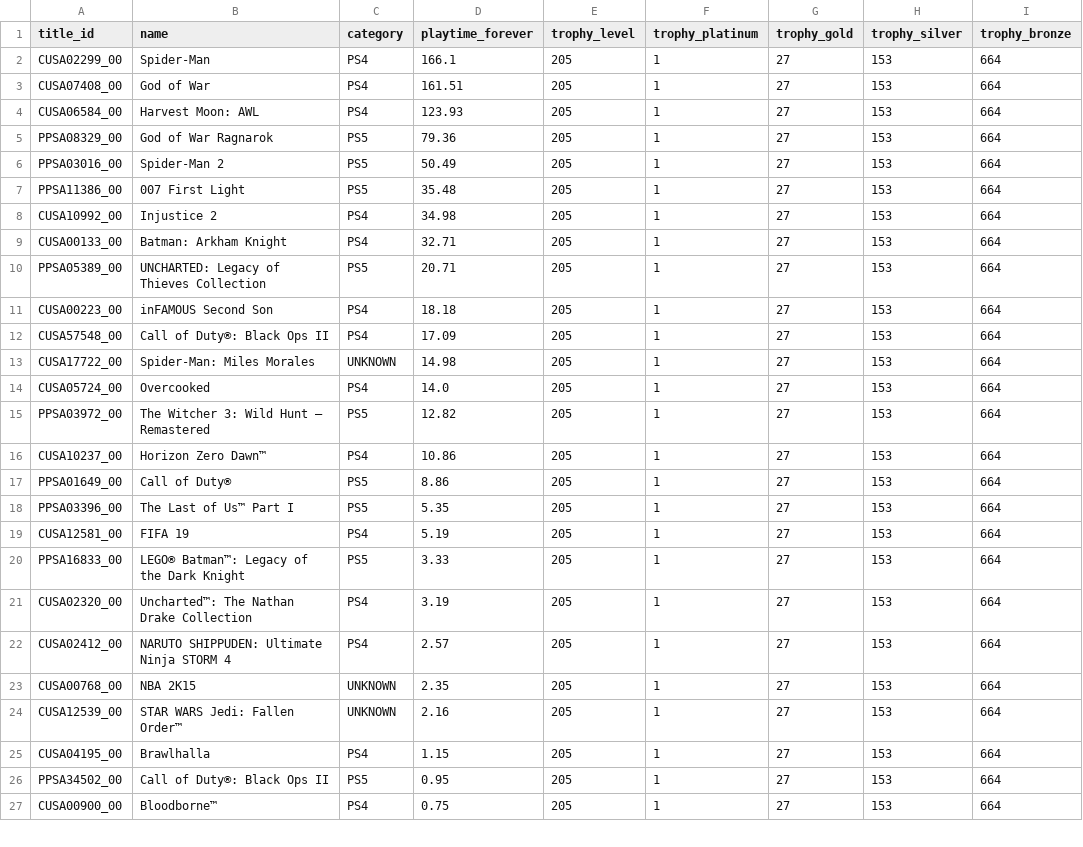
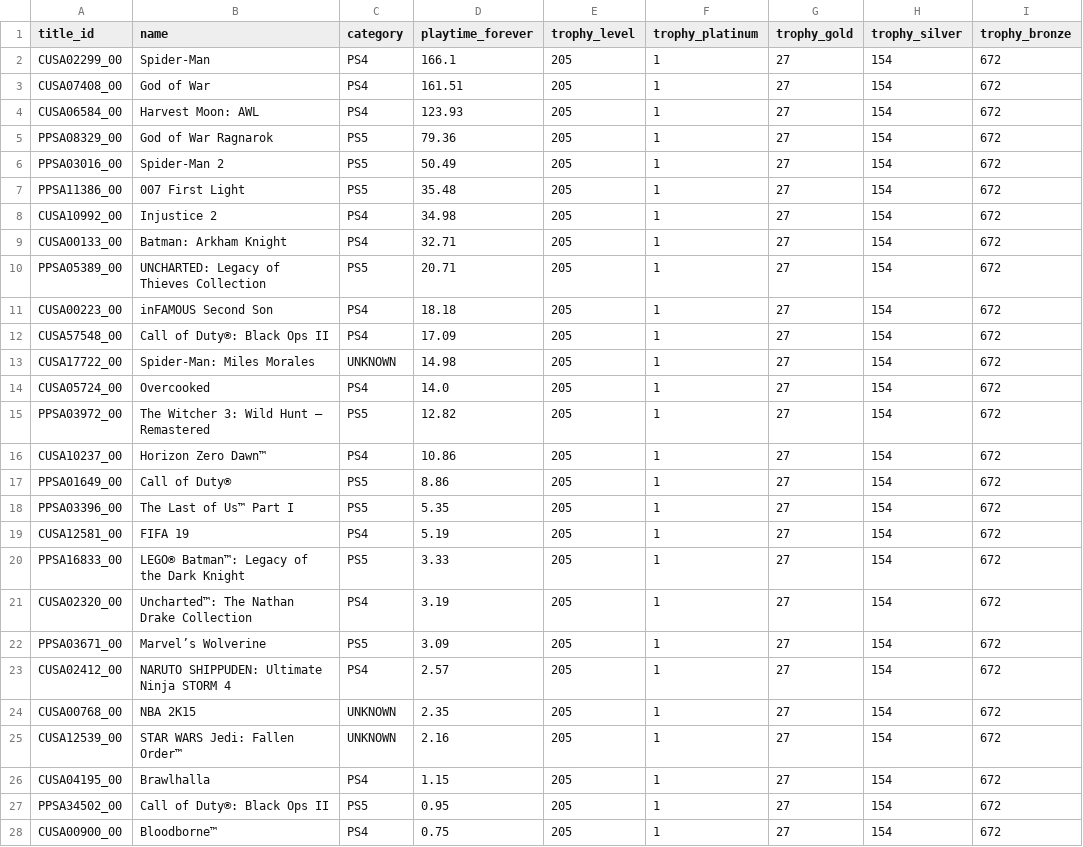
Before and after one commit to Dipto9999/dipto9999.github.io, a CSV file: src/assets/data/games/psn/Dipto_9999_PSNData.csv, drawn as a sheet; only a part is shown; the diff covers the shown part only.

```diff
--- a/src/assets/data/games/psn/Dipto_9999_PSNData.csv
+++ b/src/assets/data/games/psn/Dipto_9999_PSNData.csv
@@ -1,27 +1,28 @@
 title_id,name,category,playtime_forever,trophy_level,trophy_platinum,trophy_gold,trophy_silver,trophy_bronze
-CUSA02299_00,Spider-Man,PS4,166.1,205,1,27,153,664
-CUSA07408_00,God of War,PS4,161.51,205,1,27,153,664
-CUSA06584_00,Harvest Moon: AWL,PS4,123.93,205,1,27,153,664
-PPSA08329_00,God of War Ragnarok,PS5,79.36,205,1,27,153,664
-PPSA03016_00,Spider-Man 2,PS5,50.49,205,1,27,153,664
-PPSA11386_00,007 First Light,PS5,35.48,205,1,27,153,664
-CUSA10992_00,Injustice 2,PS4,34.98,205,1,27,153,664
-CUSA00133_00,Batman: Arkham Knight,PS4,32.71,205,1,27,153,664
-PPSA05389_00,UNCHARTED: Legacy of Thieves Collection,PS5,20.71,205,1,27,153,664
-CUSA00223_00,inFAMOUS Second Son,PS4,18.18,205,1,27,153,664
-CUSA57548_00,Call of Duty®: Black Ops II,PS4,17.09,205,1,27,153,664
-CUSA17722_00,Spider-Man: Miles Morales,UNKNOWN,14.98,205,1,27,153,664
-CUSA05724_00,Overcooked,PS4,14.0,205,1,27,153,664
-PPSA03972_00,The Witcher 3: Wild Hunt — Remastered,PS5,12.82,205,1,27,153,664
-CUSA10237_00,Horizon Zero Dawn™,PS4,10.86,205,1,27,153,664
-PPSA01649_00,Call of Duty®,PS5,8.86,205,1,27,153,664
-PPSA03396_00,The Last of Us™ Part I,PS5,5.35,205,1,27,153,664
-CUSA12581_00,FIFA 19,PS4,5.19,205,1,27,153,664
-PPSA16833_00,LEGO® Batman™: Legacy of the Dark Knight,PS5,3.33,205,1,27,153,664
-CUSA02320_00,Uncharted™: The Nathan Drake Collection,PS4,3.19,205,1,27,153,664
-CUSA02412_00,NARUTO SHIPPUDEN: Ultimate Ninja STORM 4,PS4,2.57,205,1,27,153,664
-CUSA00768_00,NBA 2K15,UNKNOWN,2.35,205,1,27,153,664
-CUSA12539_00,STAR WARS Jedi: Fallen Order™,UNKNOWN,2.16,205,1,27,153,664
-CUSA04195_00,Brawlhalla,PS4,1.15,205,1,27,153,664
-PPSA34502_00,Call of Duty®: Black Ops II,PS5,0.95,205,1,27,153,664
-CUSA00900_00,Bloodborne™,PS4,0.75,205,1,27,153,664
+CUSA02299_00,Spider-Man,PS4,166.1,205,1,27,154,672
+CUSA07408_00,God of War,PS4,161.51,205,1,27,154,672
+CUSA06584_00,Harvest Moon: AWL,PS4,123.93,205,1,27,154,672
+PPSA08329_00,God of War Ragnarok,PS5,79.36,205,1,27,154,672
+PPSA03016_00,Spider-Man 2,PS5,50.49,205,1,27,154,672
+PPSA11386_00,007 First Light,PS5,35.48,205,1,27,154,672
+CUSA10992_00,Injustice 2,PS4,34.98,205,1,27,154,672
+CUSA00133_00,Batman: Arkham Knight,PS4,32.71,205,1,27,154,672
+PPSA05389_00,UNCHARTED: Legacy of Thieves Collection,PS5,20.71,205,1,27,154,672
+CUSA00223_00,inFAMOUS Second Son,PS4,18.18,205,1,27,154,672
+CUSA57548_00,Call of Duty®: Black Ops II,PS4,17.09,205,1,27,154,672
+CUSA17722_00,Spider-Man: Miles Morales,UNKNOWN,14.98,205,1,27,154,672
+CUSA05724_00,Overcooked,PS4,14.0,205,1,27,154,672
+PPSA03972_00,The Witcher 3: Wild Hunt — Remastered,PS5,12.82,205,1,27,154,672
+CUSA10237_00,Horizon Zero Dawn™,PS4,10.86,205,1,27,154,672
+PPSA01649_00,Call of Duty®,PS5,8.86,205,1,27,154,672
+PPSA03396_00,The Last of Us™ Part I,PS5,5.35,205,1,27,154,672
+CUSA12581_00,FIFA 19,PS4,5.19,205,1,27,154,672
+PPSA16833_00,LEGO® Batman™: Legacy of the Dark Knight,PS5,3.33,205,1,27,154,672
+CUSA02320_00,Uncharted™: The Nathan Drake Collection,PS4,3.19,205,1,27,154,672
+PPSA03671_00,Marvel’s Wolverine,PS5,3.09,205,1,27,154,672
+CUSA02412_00,NARUTO SHIPPUDEN: Ultimate Ninja STORM 4,PS4,2.57,205,1,27,154,672
+CUSA00768_00,NBA 2K15,UNKNOWN,2.35,205,1,27,154,672
+CUSA12539_00,STAR WARS Jedi: Fallen Order™,UNKNOWN,2.16,205,1,27,154,672
+CUSA04195_00,Brawlhalla,PS4,1.15,205,1,27,154,672
+PPSA34502_00,Call of Duty®: Black Ops II,PS5,0.95,205,1,27,154,672
+CUSA00900_00,Bloodborne™,PS4,0.75,205,1,27,154,672
```
Also changed, not shown: 1 removed row and 12 edited cells elsewhere in this file, 17 other files.
